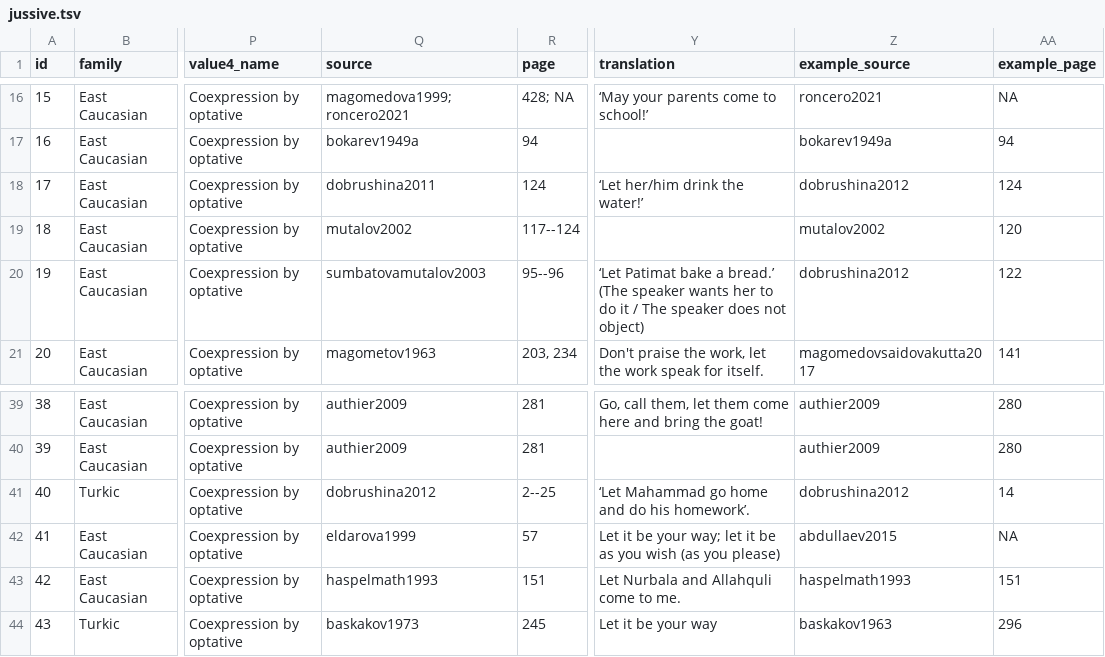
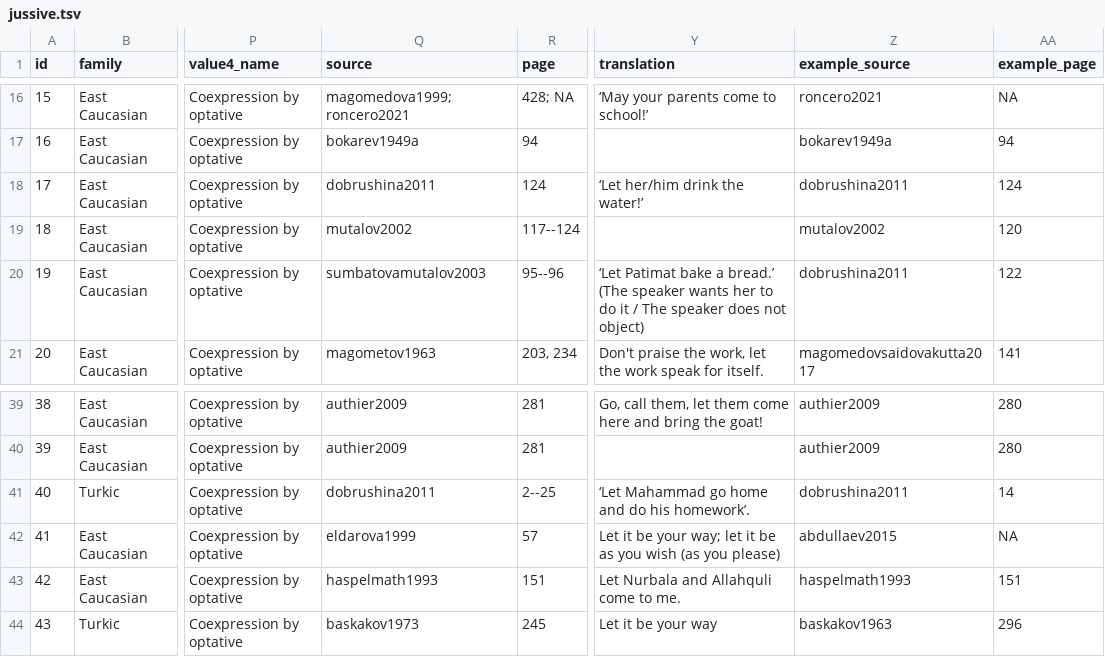
Before and after one commit to LingConLab/TALD, a TSV file: data/orig_table/jussive.tsv, drawn as a sheet; only a part is shown, gaps mark what is left out; the diff names each change by its address in the sheet, - before the commit and + after, or states it on an @@ line.

Commit message:
Update jussive.tsv

```diff
--- a/data/orig_table/jussive.tsv
+++ b/data/orig_table/jussive.tsv
-Z18 (example_source): dobrushina2012
+Z18 (example_source): dobrushina2011
-Z20 (example_source): dobrushina2012
+Z20 (example_source): dobrushina2011
-Q41 (source): dobrushina2012
+Q41 (source): dobrushina2011
-Z41 (example_source): dobrushina2012
+Z41 (example_source): dobrushina2011
```
